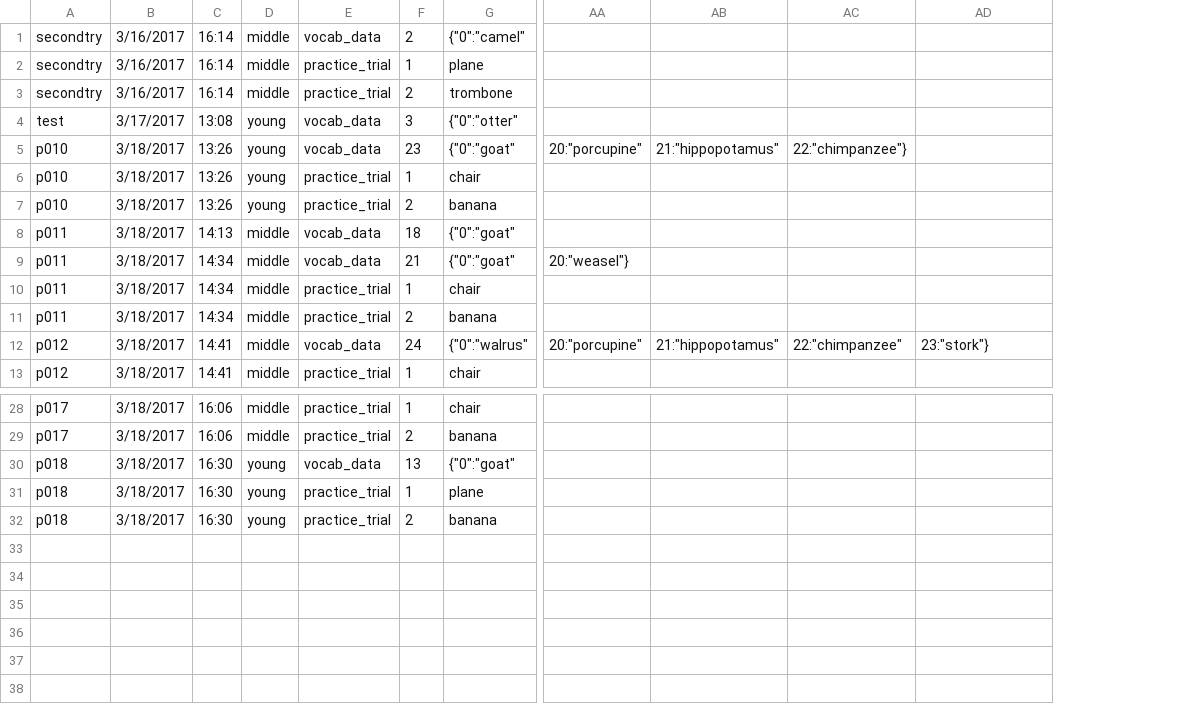
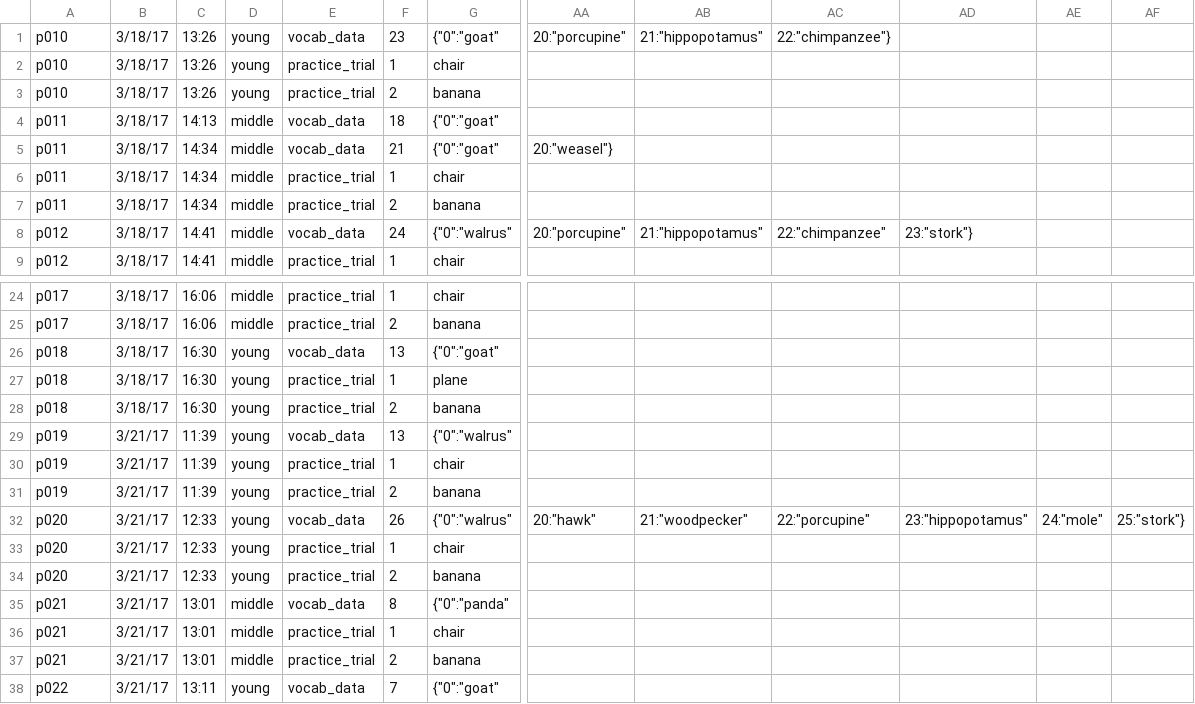
Before and after one commit to mllewis/nextKids, a CSV file: experiments/nextKids_pilot2/data/other/nextKids2_parentsurvey.csv, drawn as a sheet; only a part is shown, gaps mark what is left out; removed rows and columns are numbered as before the commit, all else as after; rows hold the shown columns only; the diff names each change by its address in the sheet, - before the commit and + after, or states it on an @@ line.

Commit message:
new data

```diff
--- a/experiments/nextKids_pilot2/data/other/nextKids2_parentsurvey.csv
+++ b/experiments/nextKids_pilot2/data/other/nextKids2_parentsurvey.csv
-column B, rows 5-13: all 3/18/2017; rows 28-32: all 3/18/2017
+column B, rows 1-9: all 3/18/17; rows 24-28: all 3/18/17
+column AE, empty
+column AF, empty
-row 1: secondtry | 3/16/2017 | 16:14 | middle | vocab_data | 2 | {"0":"camel"
-row 2: secondtry | 3/16/2017 | 16:14 | middle | practice_trial | 1 | plane
-row 3: secondtry | 3/16/2017 | 16:14 | middle | practice_trial | 2 | trombone
-row 4: test | 3/17/2017 | 13:08 | young | vocab_data | 3 | {"0":"otter"
+row 29: p019 | 3/21/17 | 11:39 | young | vocab_data | 13 | {"0":"walrus"
+row 30: p019 | 3/21/17 | 11:39 | young | practice_trial | 1 | chair
+row 31: p019 | 3/21/17 | 11:39 | young | practice_trial | 2 | banana
+row 32: p020 | 3/21/17 | 12:33 | young | vocab_data | 26 | {"0":"walrus" | 20:"hawk" | 21:"woodpecker" | 22:"porcupine" | 23:"hippopotamus" | 24:"mole" | 25:"stork"}
+row 33: p020 | 3/21/17 | 12:33 | young | practice_trial | 1 | chair
+row 34: p020 | 3/21/17 | 12:33 | young | practice_trial | 2 | banana
+row 35: p021 | 3/21/17 | 13:01 | middle | vocab_data | 8 | {"0":"panda"
+row 36: p021 | 3/21/17 | 13:01 | middle | practice_trial | 1 | chair
+row 37: p021 | 3/21/17 | 13:01 | middle | practice_trial | 2 | banana
+row 38: p022 | 3/21/17 | 13:11 | young | vocab_data | 7 | {"0":"goat"
```
Also changed, not shown: 3 other files.
